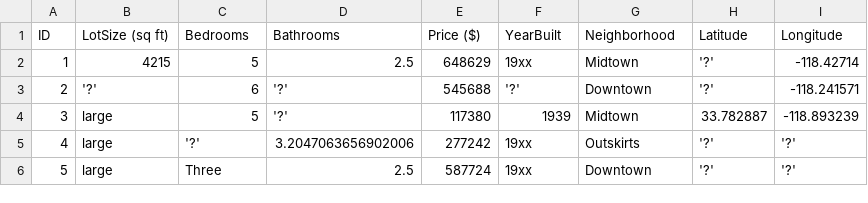
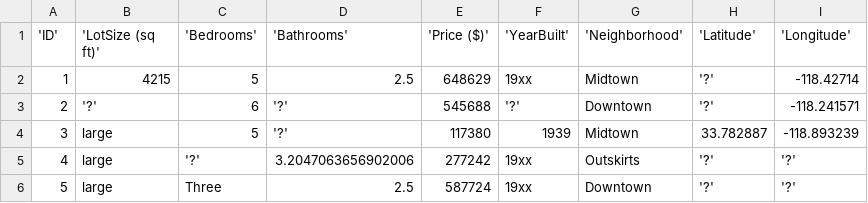
Before and after one commit to joellengreen1/CIT99_SP2025_Public, a CSV file: Week03/syn_housing_data_LA_co.csv, drawn as a sheet; only a part is shown.

Commit message:
Update syn_housing_data_LA_co.csv

```diff
--- a/Week03/syn_housing_data_LA_co.csv
+++ b/Week03/syn_housing_data_LA_co.csv
@@ -1,2 +1,2 @@
-ID,LotSize (sq ft),Bedrooms,Bathrooms,Price ($),YearBuilt,Neighborhood,Latitude,Longitude
+'ID','LotSize (sq ft)','Bedrooms','Bathrooms','Price ($)','YearBuilt','Neighborhood','Latitude','Longitude'
 1,4215,5,2.5,648629,19xx,Midtown,'?',-118.42714
```
